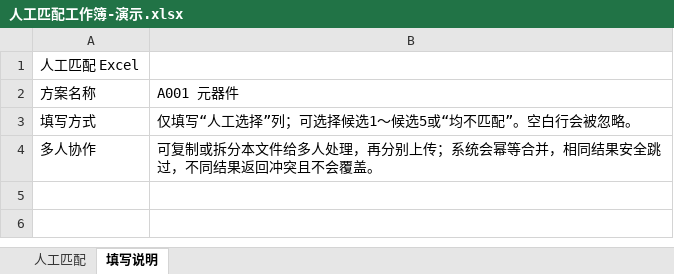
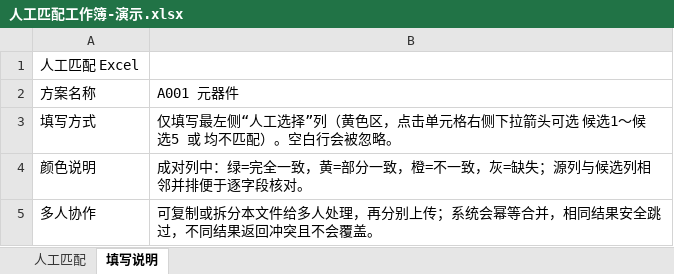
Before and after one commit to boristown/MATERIAL_MATCHER, an Excel workbook: docs/deploy-evidence/2026-09-25-matbjlzc-demo/人工匹配工作簿-演示.xlsx, sheet 填写说明, drawn as a sheet; values as stored, in another font and other column widths than the file's, no borders; the diff names each change by its address in the sheet, - before the commit and + after, or states it on an @@ line.

```diff
--- a/docs/deploy-evidence/2026-09-25-matbjlzc-demo/人工匹配工作簿-演示.xlsx (sheet 填写说明)
+++ b/docs/deploy-evidence/2026-09-25-matbjlzc-demo/人工匹配工作簿-演示.xlsx (sheet 填写说明)
-B3: 仅填写“人工选择”列；可选择候选1～候选5或“均不匹配”。空白行…
+B3: 仅填写最左侧“人工选择”列（黄色区，点击单元格右侧下拉箭头可选 候选1～候选5 或 均不匹配）。空白行…
+row 4: 颜色说明 | 成对列中：绿=完全一致，黄=部分一致，橙=不一致，灰=缺失；源列与候选列相邻并排便于逐字段核对。
```
Also changed, not shown: sheet 人工匹配, hidden cells, docs/deploy-evidence/2026-09-25-matbjlzc-demo/最终匹配结果-演示.xlsx, 16 other files.
